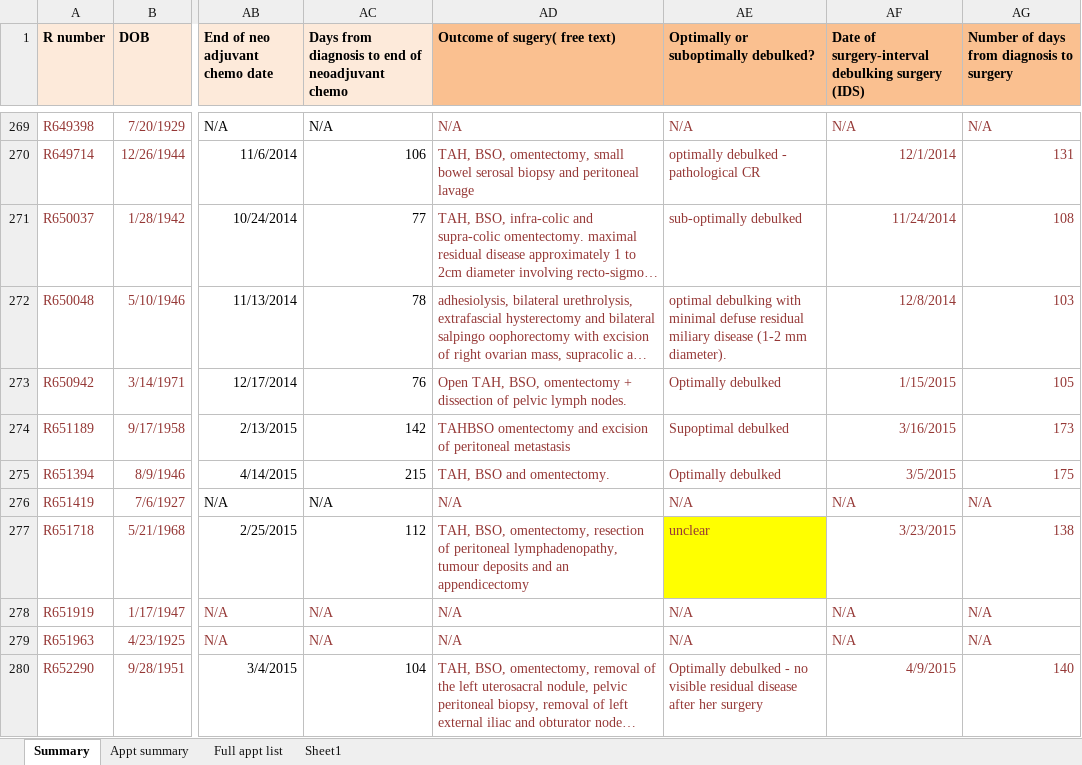
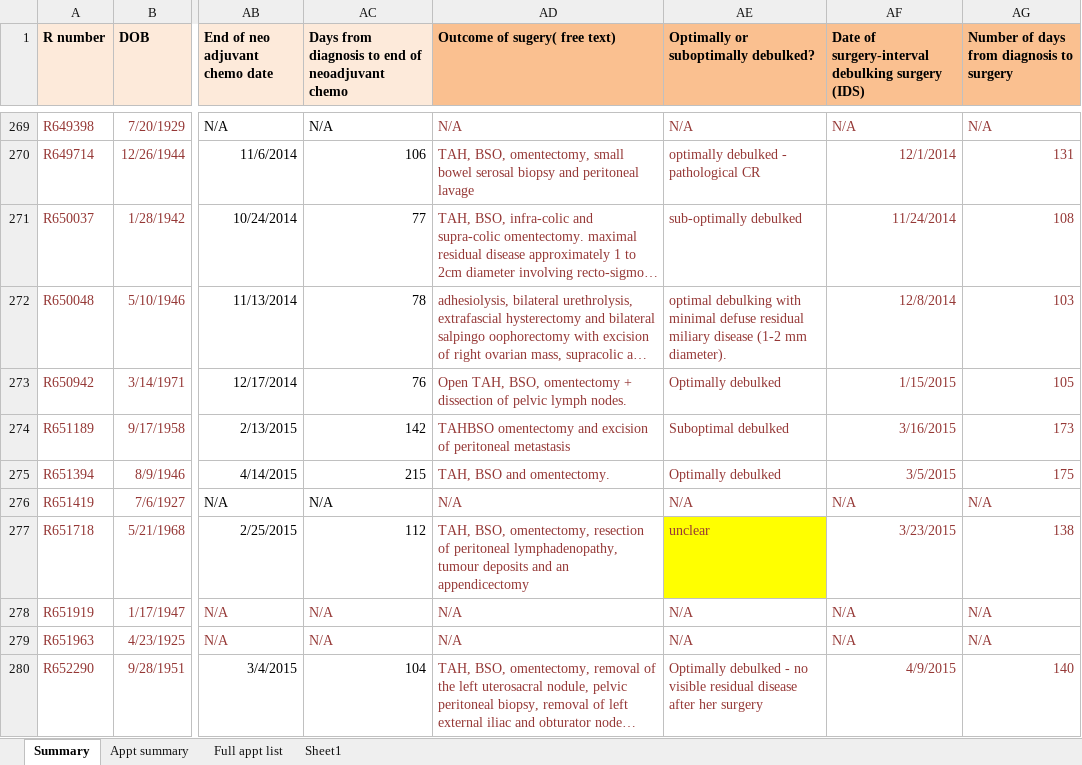
Before and after one commit to VitaminKai/ovarian_chemo, an Excel workbook: input/clinical_df.xlsx, sheet Summary, drawn as a sheet; only a part is shown, gaps mark what is left out; long unchanged cells end in …; values as stored, in another font and other column widths than the file's, no borders; the diff names each change by its address in the sheet, - before the commit and + after, or states it on an @@ line.

Commit message:
17th Aug
- Cleans surgical outcome
- completed missing data, clinical summary, multi-cox regression
- format into html

```diff
--- a/input/clinical_df.xlsx (sheet Summary)
+++ b/input/clinical_df.xlsx (sheet Summary)
-AE274: Supoptimal debulked
+AE274: Suboptimal debulked
```
Also changed, not shown: 4 other files.
